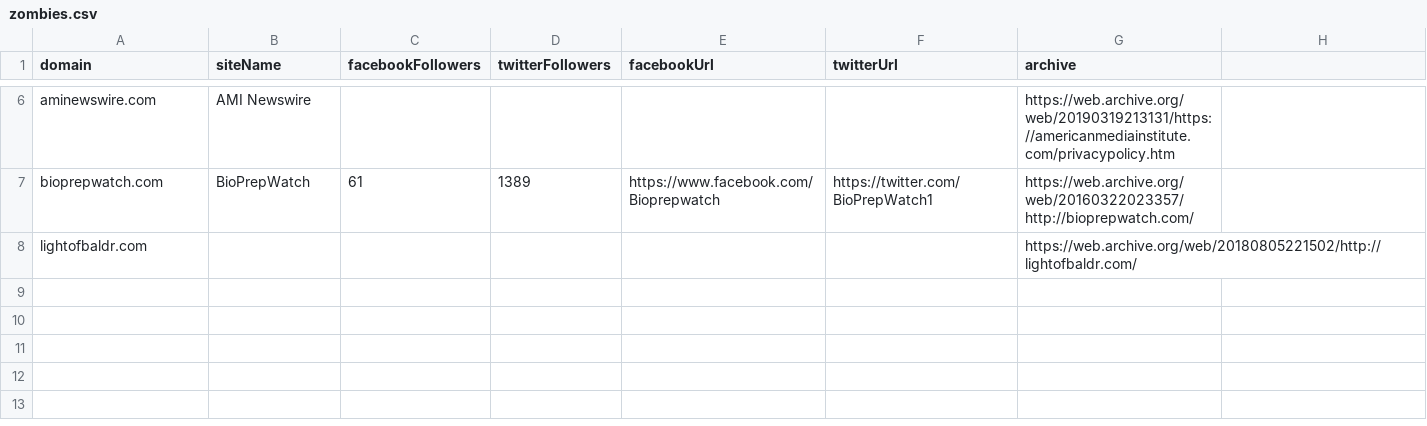
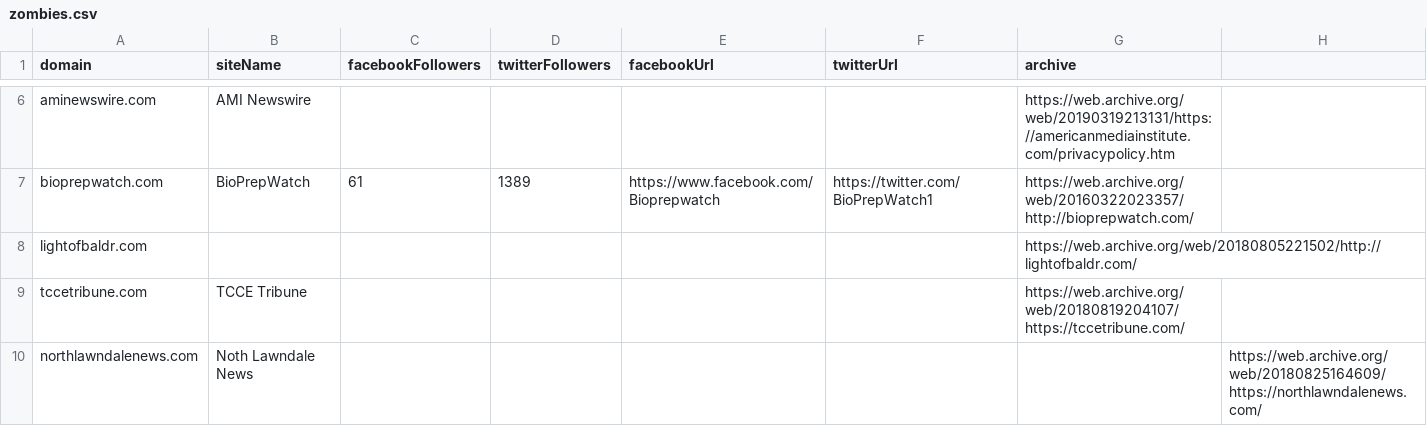
Before and after one commit to MassMove/AttackVectors, a CSV file: LocalJournals/zombies.csv, drawn as a sheet; only a part is shown, gaps mark what is left out.

Commit message:
Update zombies.csv
Add two zombies found at 54.152.158.128

```diff
--- a/LocalJournals/zombies.csv
+++ b/LocalJournals/zombies.csv
@@ -8 +8,3 @@ bioprepwatch.com,BioPrepWatch,61,1389,https://www.facebook.com/Bioprepwatch,http
 lightofbaldr.com,,,,,,https://web.archive.org/web/20180805221502/http://lightofbaldr.com/
+tccetribune.com,TCCE Tribune,,,,,https://web.archive.org/web/20180819204107/https://tccetribune.com/
+northlawndalenews.com,Noth Lawndale News,,,,,,https://web.archive.org/web/20180825164609/https://northlawndalenews.com/
```
